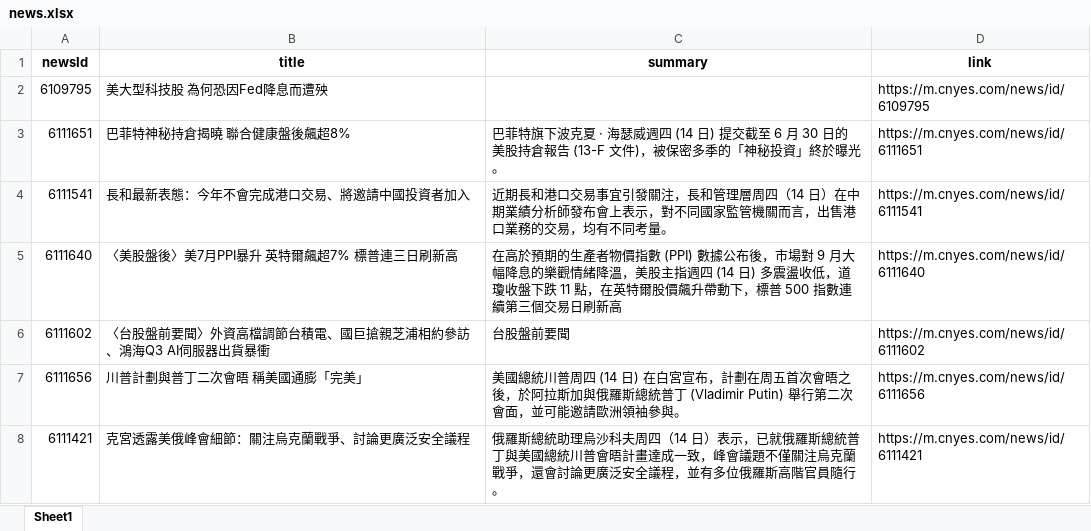
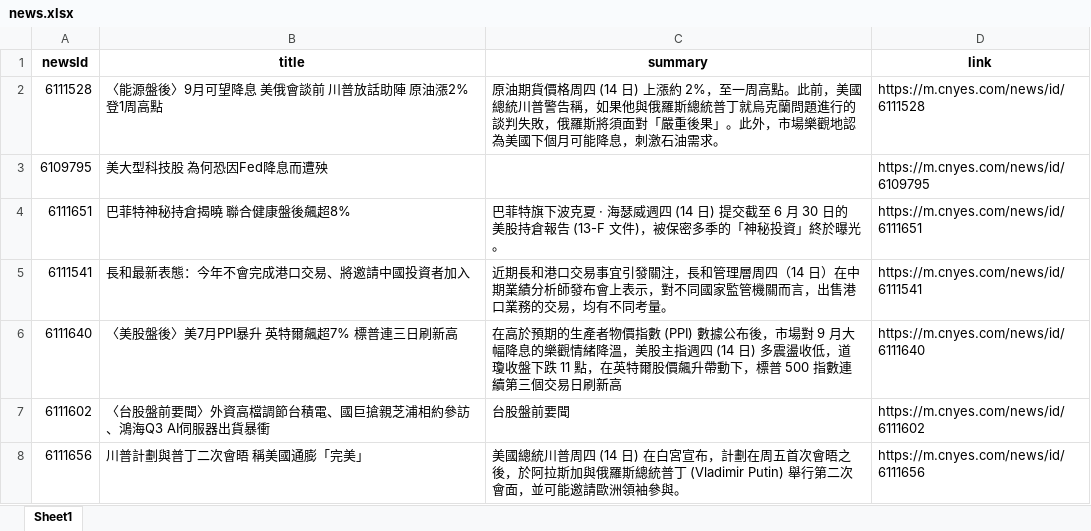
Before and after one commit to Joy0130/Github_Actions, an Excel workbook: news.xlsx, sheet Sheet1, drawn as a sheet; only a part is shown; the shorter side is filled out with more unchanged rows; values as stored, in another font and other column widths than the file's, no borders; the diff names each change by its address in the sheet, - before the commit and + after, or states it on an @@ line.

Commit message:
Update news data

```diff
--- a/news.xlsx (sheet Sheet1)
+++ b/news.xlsx (sheet Sheet1)
+row 2: 6111528 | 〈能源盤後〉9月可望降息 美俄會談前 川普放話助陣 原油漲2%登1周高點 | 原油期貨價格周四 (14 日) 上漲約 2%，至一周高點。此前，美國總統川普警告稱，如果他與俄羅斯總統普丁就烏克蘭問題進行的談判失敗，俄羅斯將須面對「嚴重後果」。此外，市場樂觀地認為美國下個月可能降息，刺激石油需求。 | https://m.cnyes.com/news/id/6111528
```
Also changed, not shown: 1 other file.
